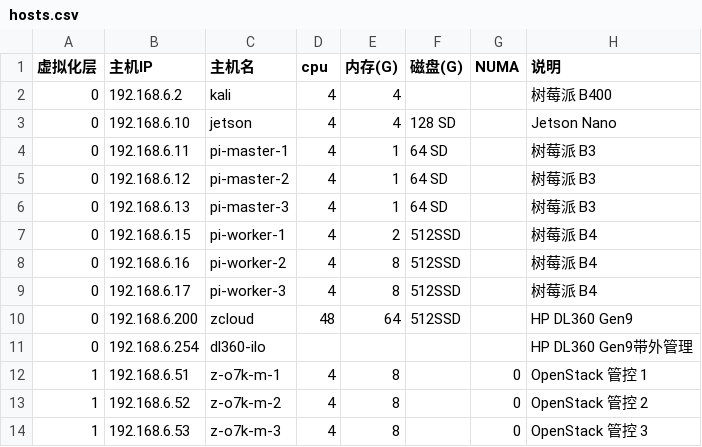
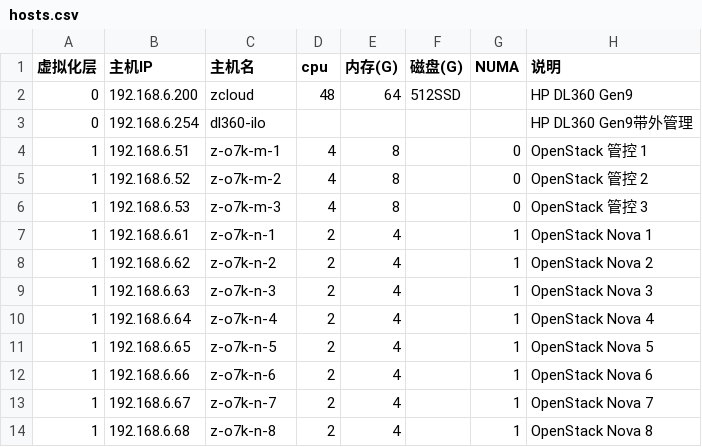
Before and after one commit to huataihuang/cloud-atlas, a CSV file: source/real/private_cloud/priv_cloud_infra/hosts.csv, drawn as a sheet; only a part is shown; the shorter side is filled out with more unchanged rows; the diff names each change by its address in the sheet, - before the commit and + after, or states it on an @@ line.

```diff
--- a/source/real/private_cloud/priv_cloud_infra/hosts.csv
+++ b/source/real/private_cloud/priv_cloud_infra/hosts.csv
-row 2: 0 | 192.168.6.2 | kali | 4 | 4 |  |  | 树莓派 B400
-row 3: 0 | 192.168.6.10 | jetson | 4 | 4 | 128 SD |  | Jetson Nano
-row 4: 0 | 192.168.6.11 | pi-master-1 | 4 | 1 | 64 SD |  | 树莓派 B3
-row 5: 0 | 192.168.6.12 | pi-master-2 | 4 | 1 | 64 SD |  | 树莓派 B3
-row 6: 0 | 192.168.6.13 | pi-master-3 | 4 | 1 | 64 SD |  | 树莓派 B3
-row 7: 0 | 192.168.6.15 | pi-worker-1 | 4 | 2 | 512SSD |  | 树莓派 B4
-row 8: 0 | 192.168.6.16 | pi-worker-2 | 4 | 8 | 512SSD |  | 树莓派 B4
-row 9: 0 | 192.168.6.17 | pi-worker-3 | 4 | 8 | 512SSD |  | 树莓派 B4
```
Also changed, not shown: source/real/edge_cloud/edge_cloud_infra/hosts.csv, 38 other files.
